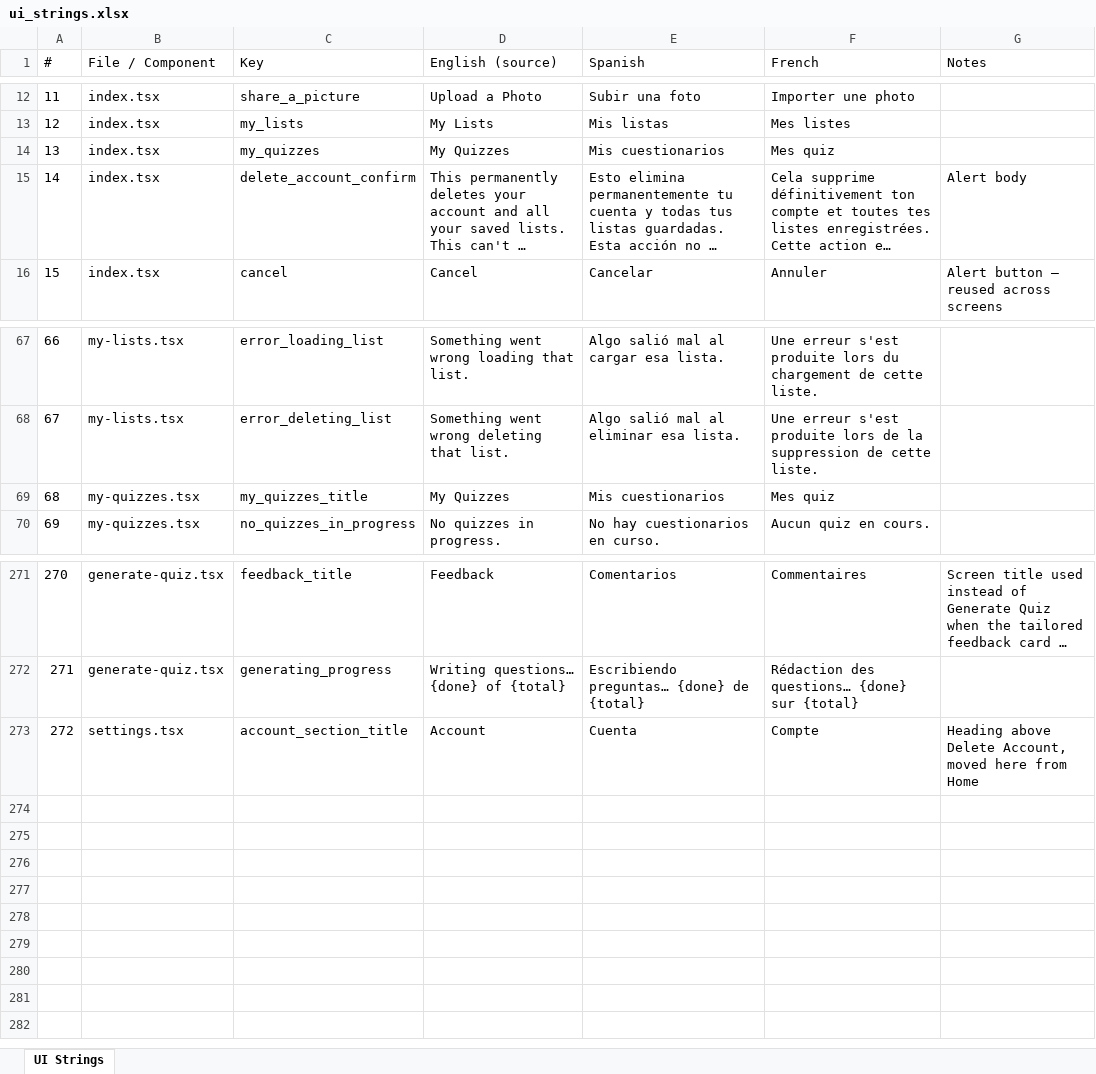
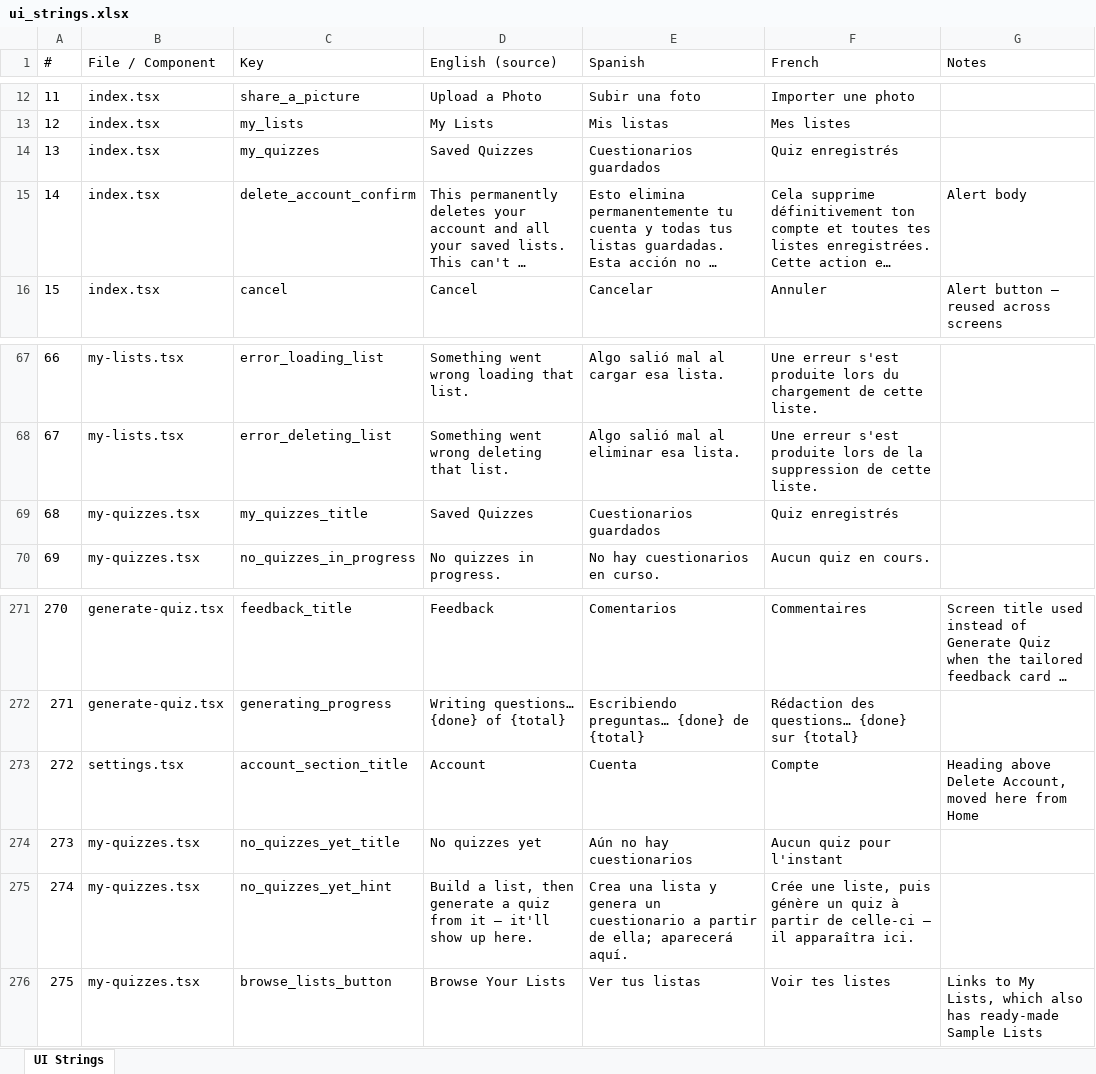
Before and after one commit to roycefum/langreps-app, an Excel workbook: localization/ui_strings.xlsx, sheet UI Strings, drawn as a sheet; only a part is shown, gaps mark what is left out; long unchanged cells end in …; values as stored, in another font and other column widths than the file's, no borders; the diff names each change by its address in the sheet, - before the commit and + after, or states it on an @@ line.

Commit message:
Rename My Quizzes to Saved Quizzes; add empty state; fix button width on Quiz Complete
- My Quizzes read as 'go here to start a quiz' when it's actually a
  history/resume screen - starting only ever happens from a list. Renamed
  to Saved Quizzes (title + Home button label, all 3 languages) instead
  of colliding with the existing per-list History screen's naming.
- When there's nothing in progress or completed at all, the screen now
  says so plainly and links straight to My Lists (Sample Lists included)
  instead of two bare 'nothing here' sentences with no next step.
- See Full Results and Back to Home on Quiz Complete are now the same
  button style, in a full-width group so they actually match widths
  instead of each shrinking to its own text.

```diff
--- a/localization/ui_strings.xlsx (sheet UI Strings)
+++ b/localization/ui_strings.xlsx (sheet UI Strings)
-D14 (English (source)): My Quizzes
+D14 (English (source)): Saved Quizzes
-E14 (Spanish): Mis cuestionarios
+E14 (Spanish): Cuestionarios guardados
-F14 (French): Mes quiz
+F14 (French): Quiz enregistrés
-D69 (English (source)): My Quizzes
+D69 (English (source)): Saved Quizzes
-E69 (Spanish): Mis cuestionarios
+E69 (Spanish): Cuestionarios guardados
-F69 (French): Mes quiz
+F69 (French): Quiz enregistrés
+row 274: 273 | my-quizzes.tsx | no_quizzes_yet_title | No quizzes yet | Aún no hay cuestionarios | Aucun quiz pour l'instant
+row 275: 274 | my-quizzes.tsx | no_quizzes_yet_hint | Build a list, then generate a quiz from it — it'll show up here. | Crea una lista y genera un cuestionario a partir de ella; aparecerá aquí. | Crée une liste, puis génère un quiz à partir de celle-ci — il apparaîtra ici.
+row 276: 275 | my-quizzes.tsx | browse_lists_button | Browse Your Lists | Ver tus listas | Voir tes listes | Links to My Lists, which also has ready-made Sample Lists
```
Also changed, not shown: 6 other files.
